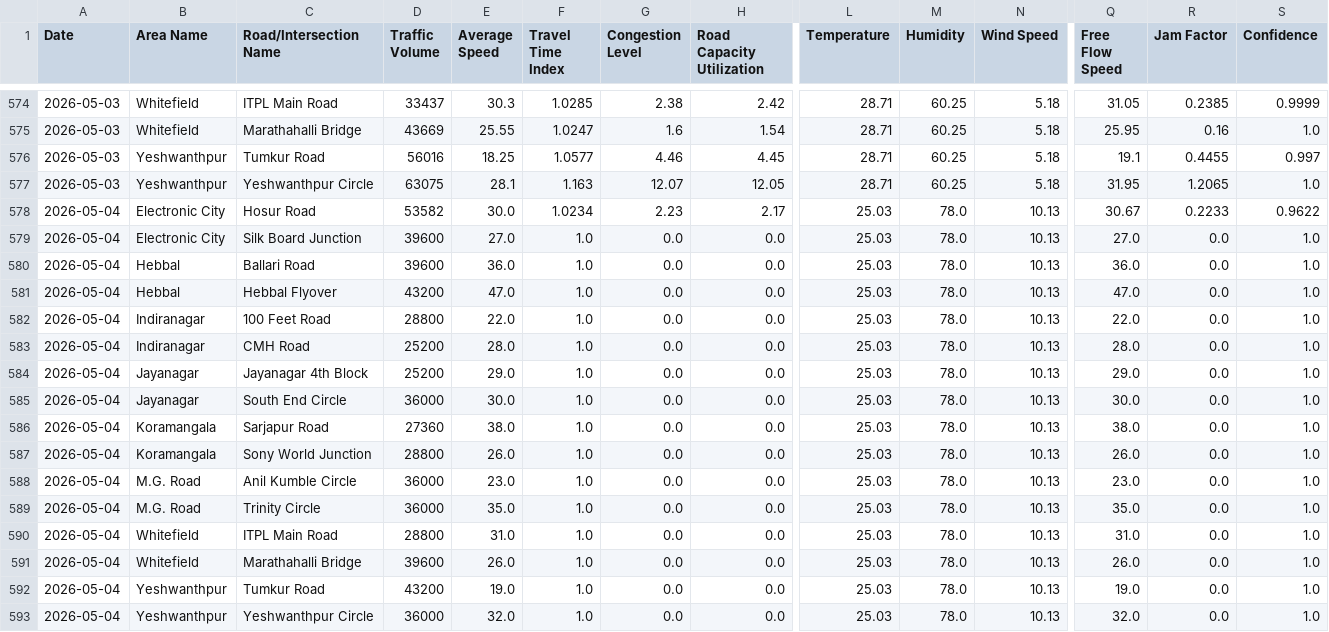
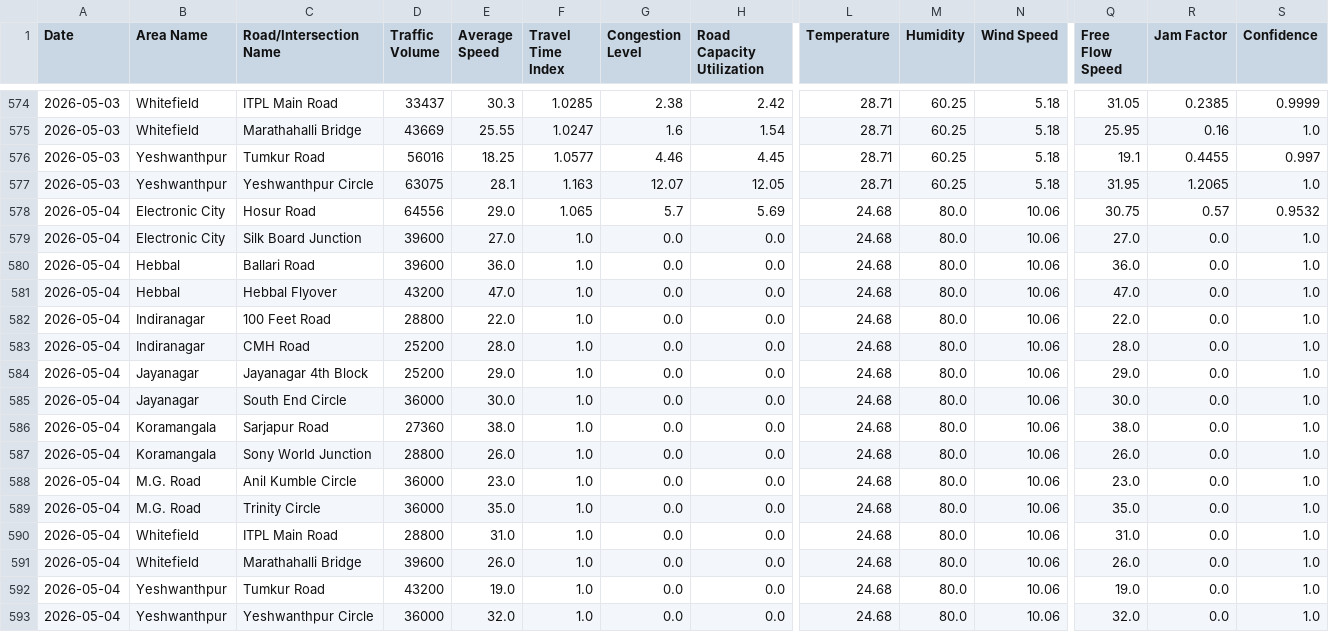
Before and after one commit to Deepa-chinnu/Research_traffic, a CSV file: RAC4_Revised/Realtime_Data_Collection/data/bangalore_realtime_daily.csv, drawn as a sheet; only a part is shown, gaps mark what is left out; the diff names each change by its address in the sheet, - before the commit and + after, or states it on an @@ line.

```diff
--- a/RAC4_Revised/Realtime_Data_Collection/data/bangalore_realtime_daily.csv
+++ b/RAC4_Revised/Realtime_Data_Collection/data/bangalore_realtime_daily.csv
-D578 (Traffic Volume): 53582
+D578 (Traffic Volume): 64556
-E578 (Average Speed): 30.0
+E578 (Average Speed): 29.0
-F578 (Travel Time Index): 1.0234
+F578 (Travel Time Index): 1.065
-G578 (Congestion Level): 2.23
+G578 (Congestion Level): 5.7
-H578 (Road Capacity Utilization): 2.17
+H578 (Road Capacity Utilization): 5.69
-L578:L593 (Temperature): 25.03
+L578:L593 (Temperature): 24.68
-M578:M593 (Humidity): 78.0
+M578:M593 (Humidity): 80.0
-N578:N593 (Wind Speed): 10.13
+N578:N593 (Wind Speed): 10.06
-Q578 (Free Flow Speed): 30.67
+Q578 (Free Flow Speed): 30.75
-R578 (Jam Factor): 0.2233
+R578 (Jam Factor): 0.57
-S578 (Confidence): 0.9622
+S578 (Confidence): 0.9532
```
Also changed, not shown: 1 other file.
